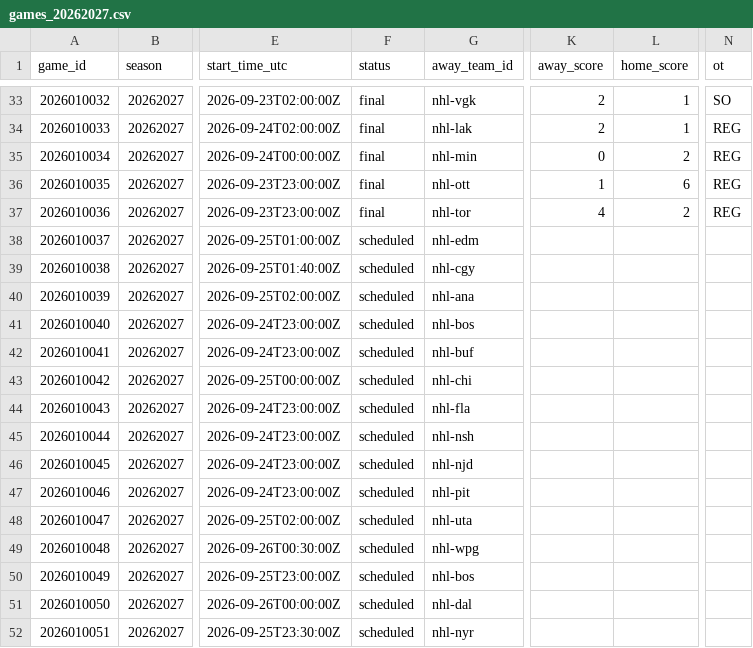
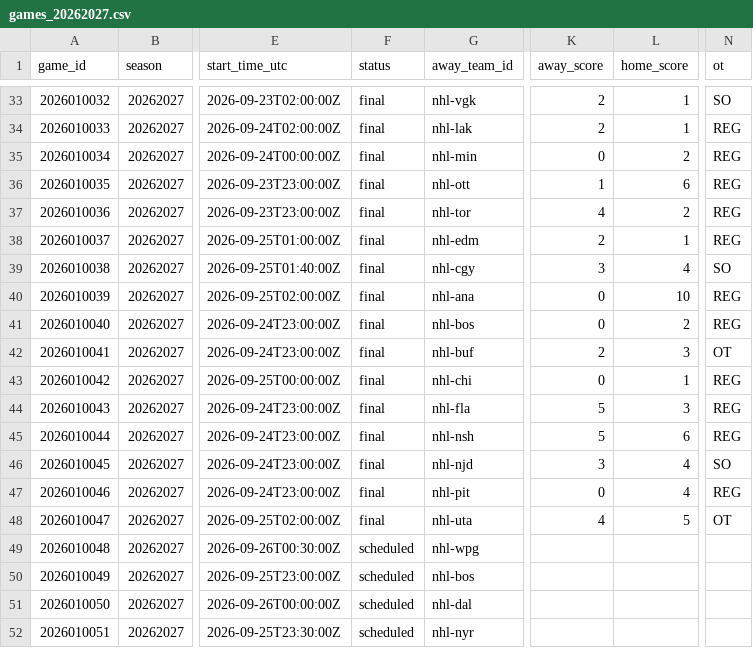
Before and after one commit to jpf5046/basic_betting_model, a CSV file: data/nhl/games_20262027.csv, drawn as a sheet; only a part is shown, gaps mark what is left out; the diff names each change by its address in the sheet, - before the commit and + after, or states it on an @@ line.

```diff
--- a/data/nhl/games_20262027.csv
+++ b/data/nhl/games_20262027.csv
-F38:F48 (status): scheduled
+F38:F48 (status): final
-K38 (away_score): (empty)
+K38 (away_score): 2
-L38 (home_score): (empty)
+L38 (home_score): 1
-N38 (ot): (empty)
+N38 (ot): REG
-K39 (away_score): (empty)
+K39 (away_score): 3
-L39 (home_score): (empty)
+L39 (home_score): 4
-N39 (ot): (empty)
+N39 (ot): SO
-K40:K41 (away_score): (empty)
+K40:K41 (away_score): 0
-L40 (home_score): (empty)
+L40 (home_score): 10
-N40:N41 (ot): (empty)
+N40:N41 (ot): REG
-L41 (home_score): (empty)
+L41 (home_score): 2
-K42 (away_score): (empty)
+K42 (away_score): 2
-L42 (home_score): (empty)
+L42 (home_score): 3
-N42 (ot): (empty)
+N42 (ot): OT
-K43 (away_score): (empty)
+K43 (away_score): 0
-L43 (home_score): (empty)
+L43 (home_score): 1
-N43:N45 (ot): (empty)
+N43:N45 (ot): REG
-K44:K45 (away_score): (empty)
+K44:K45 (away_score): 5
-L44 (home_score): (empty)
+L44 (home_score): 3
-L45 (home_score): (empty)
+L45 (home_score): 6
-K46 (away_score): (empty)
+K46 (away_score): 3
-L46:L47 (home_score): (empty)
+L46:L47 (home_score): 4
-N46 (ot): (empty)
+N46 (ot): SO
-K47 (away_score): (empty)
+K47 (away_score): 0
-N47 (ot): (empty)
+N47 (ot): REG
-K48 (away_score): (empty)
+K48 (away_score): 4
-L48 (home_score): (empty)
+L48 (home_score): 5
-N48 (ot): (empty)
+N48 (ot): OT
```
Also changed, not shown: data/frames/mlb_2026.csv, data/frames/nhl_20262027.csv, 6 other files.
